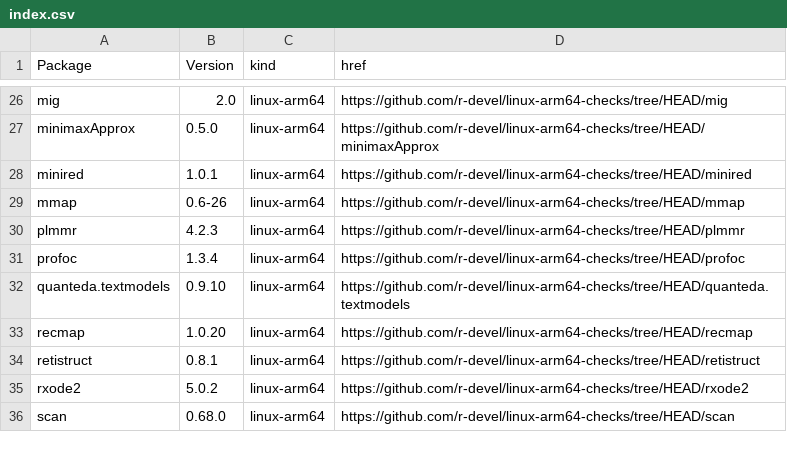
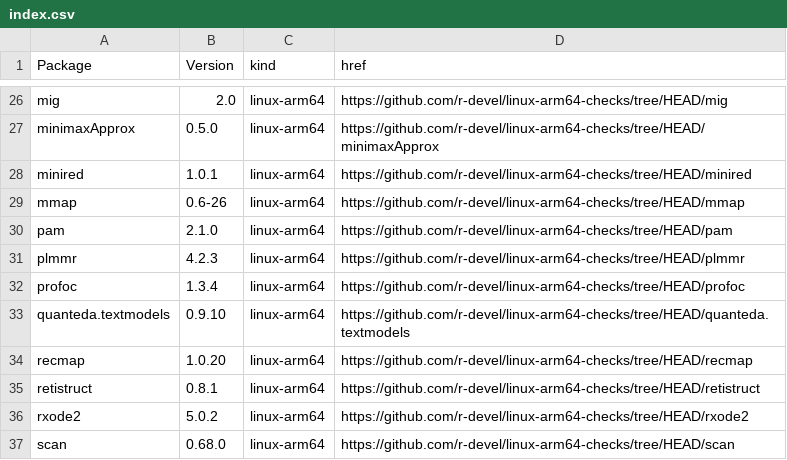
Before and after one commit to r-devel/linux-arm64-checks, a CSV file: index.csv, drawn as a sheet; only a part is shown, gaps mark what is left out; the diff names each change by its address in the sheet, - before the commit and + after, or states it on an @@ line.

```diff
--- a/index.csv
+++ b/index.csv
+row 30: pam | 2.1.0 | linux-arm64 | https://github.com/r-devel/linux-arm64-checks/tree/HEAD/pam
```
Also changed, not shown: 4 other files.
